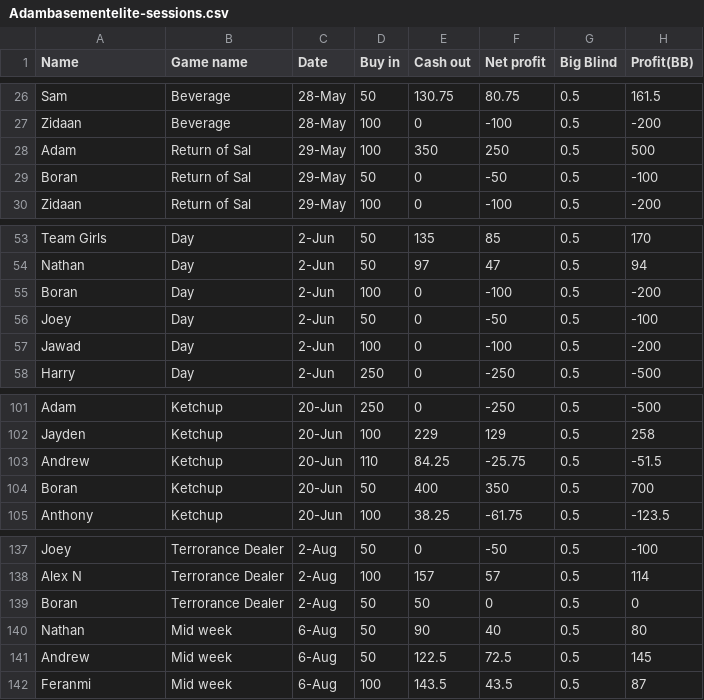
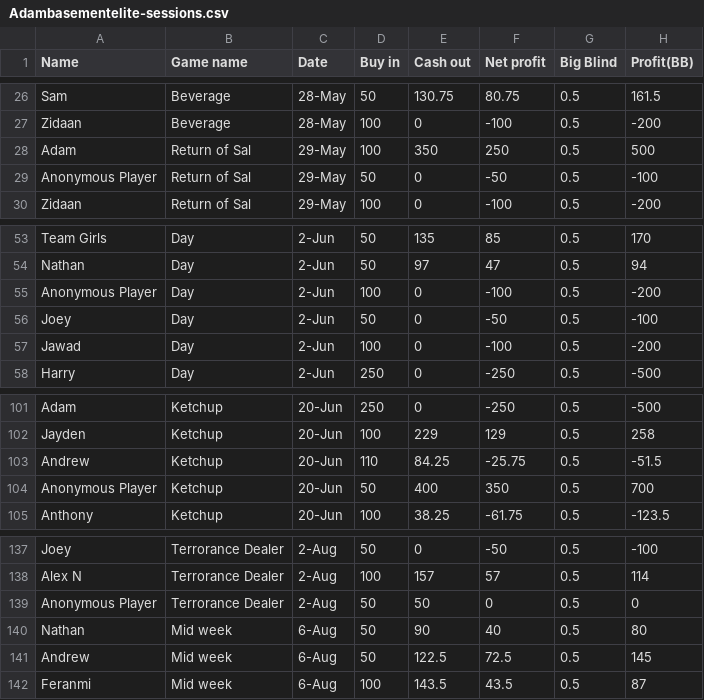
Before and after one commit to dnl-wu/pokerstats, a CSV file: public/Adambasementelite-sessions.csv, drawn as a sheet; only a part is shown, gaps mark what is left out; the diff names each change by its address in the sheet, - before the commit and + after, or states it on an @@ line.

```diff
--- a/public/Adambasementelite-sessions.csv
+++ b/public/Adambasementelite-sessions.csv
-A29 (Name): Boran
+A29 (Name): Anonymous Player
-A55 (Name): Boran
+A55 (Name): Anonymous Player
-A104 (Name): Boran
+A104 (Name): Anonymous Player
-A139 (Name): Boran
+A139 (Name): Anonymous Player
```
Also changed, not shown: public/Adambasementelite-players.csv, 1 other file.
